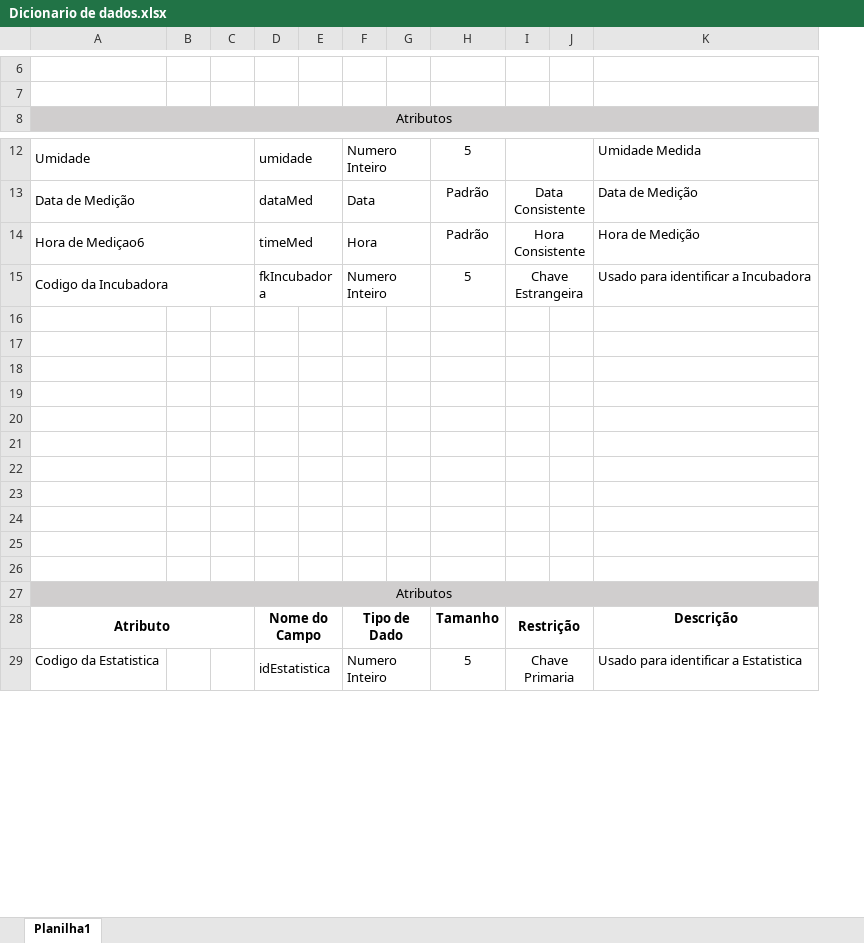
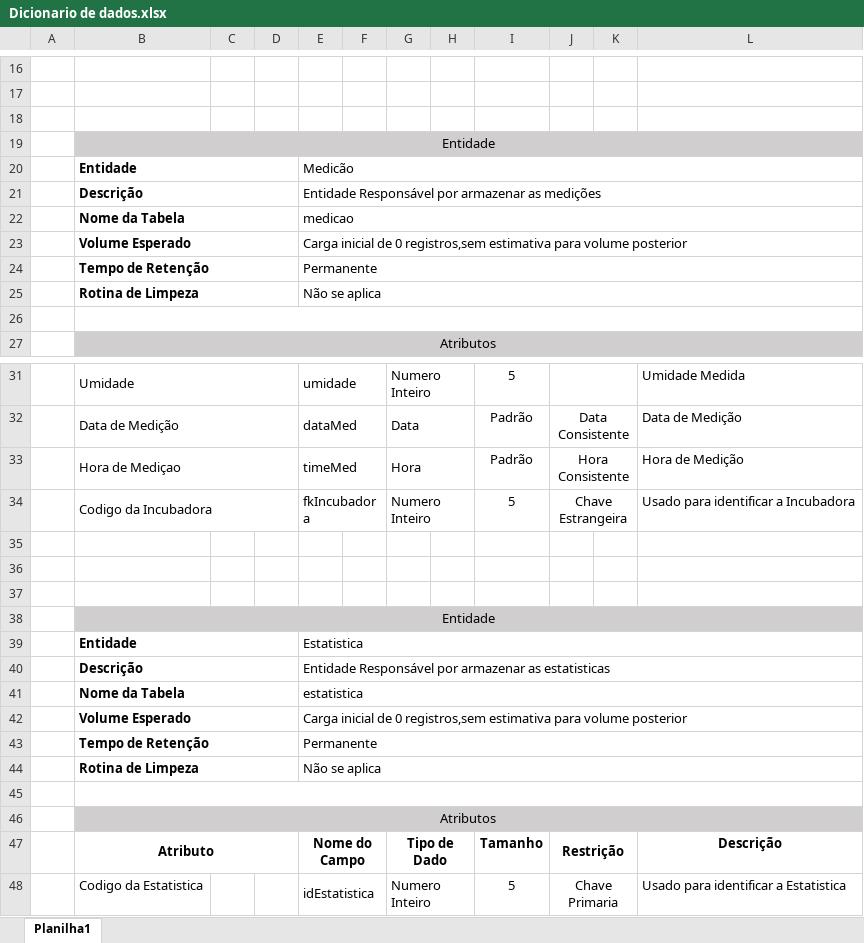
Before and after one commit to YudiG12/grupo-bandtec, an Excel workbook: Professora Célia/Dicionario de dados.xlsx, sheet Planilha1, drawn as a sheet; only a part is shown, gaps mark what is left out; values as stored, in another font and other column widths than the file's, no borders; addresses are those after the commit; the diff covers the shown part only; the diff names each change by its address in the sheet, - before the commit and + after, or states it on an @@ line.

```diff
--- a/Professora Célia/Dicionario de dados.xlsx (sheet Planilha1)
+++ b/Professora Célia/Dicionario de dados.xlsx (sheet Planilha1)
+column A, empty
+row 18: (empty)
+row 19:  | Entidade
+row 20:  | Entidade |  |  | Medicão
+row 21:  | Descrição |  |  | Entidade Responsável por armazenar as medições
+row 22:  | Nome da Tabela |  |  | medicao
+row 23:  | Volume Esperado |  |  | Carga inicial de 0 registros,sem estimativa para volume posterior
+row 24:  | Tempo de Retenção |  |  | Permanente
+row 25:  | Rotina de Limpeza |  |  | Não se aplica
+row 26: (empty)
-B33: Hora de Mediçao6
+B33: Hora de Mediçao
-B38: (empty)
+B38: Entidade
-B38:L38 fill: none
+B38:L38 fill: #D0CECE
+B38:L38 merged
-row 39: (empty)
+row 39:  | Entidade |  |  | Estatistica
+B39:D39 merged
+E39:L39 merged
-row 40: (empty)
+row 40:  | Descrição |  |  | Entidade Responsável por armazenar as estatisticas
+B40:D40 merged
+E40:L40 merged
-row 41: (empty)
+row 41:  | Nome da Tabela |  |  | estatistica
+B41:D41 merged
+E41:L41 merged
-row 42: (empty)
+row 42:  | Volume Esperado |  |  | Carga inicial de 0 registros,sem estimativa para volume posterior
+B42:D42 merged
+E42:L42 merged
-row 43: (empty)
+row 43:  | Tempo de Retenção |  |  | Permanente
+B43:D43 merged
+E43:L43 merged
-row 44: (empty)
+row 44:  | Rotina de Limpeza |  |  | Não se aplica
+B44:D44 merged
+E44:L44 merged
+B45:L45 merged
```
Also changed, not shown: 36 added rows elsewhere in this sheet.
